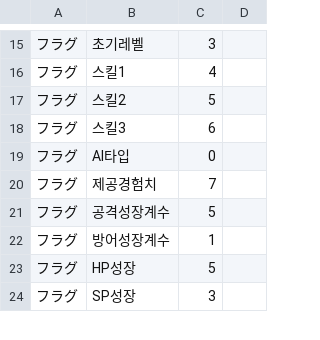
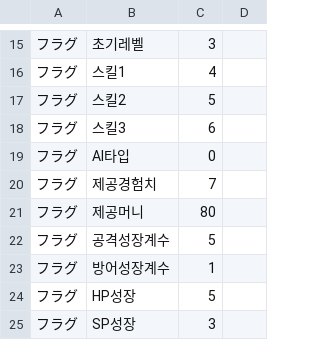
Before and after one commit to cyborgjcz/erachupa, a CSV file: CSV/ENEMY/Chara100 츄파카브라.csv, drawn as a sheet; only a part is shown, gaps mark what is left out.

```diff
--- a/CSV/ENEMY/Chara100 츄파카브라.csv
+++ b/CSV/ENEMY/Chara100 츄파카브라.csv
@@ -20,2 +20,3 @@
 フラグ,제공경험치,7
+フラグ,제공머니,80
 フラグ,공격성장계수,5
```
Also changed, not shown: CSV/Cflag.csv, 1 other file.
